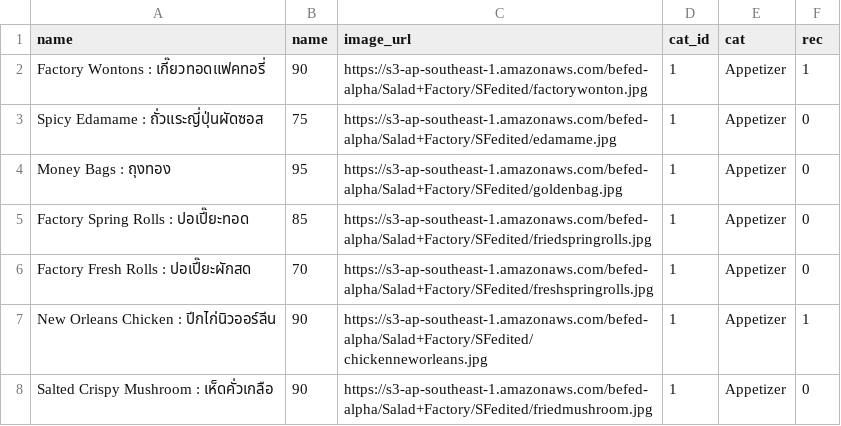
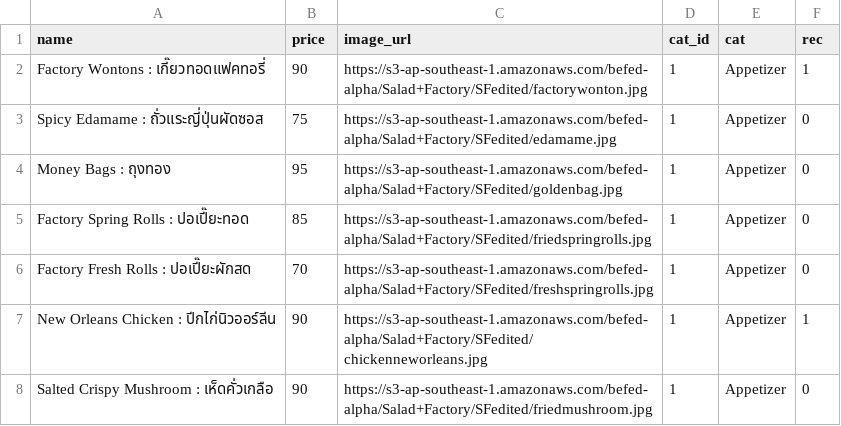
Before and after one commit to prachyathit/befed-base, a CSV file: app/csv/SaladFactoryMenu.csv, drawn as a sheet; only a part is shown.

Commit message:
Fix menu

```diff
--- a/app/csv/SaladFactoryMenu.csv
+++ b/app/csv/SaladFactoryMenu.csv
@@ -1,2 +1,2 @@
-name,name,image_url,cat_id,cat,rec
+name,price,image_url,cat_id,cat,rec
 Factory Wontons : เกี๊ยวทอดแฟคทอรี่,90,https://s3-ap-southeast-1.amazonaws.com/befed-alpha/Salad+Factory/SFedited/factorywonton.jpg,1,Appetizer,1
```
Also changed, not shown: app/csv/SaladFactoryFoodOptions.csv.
